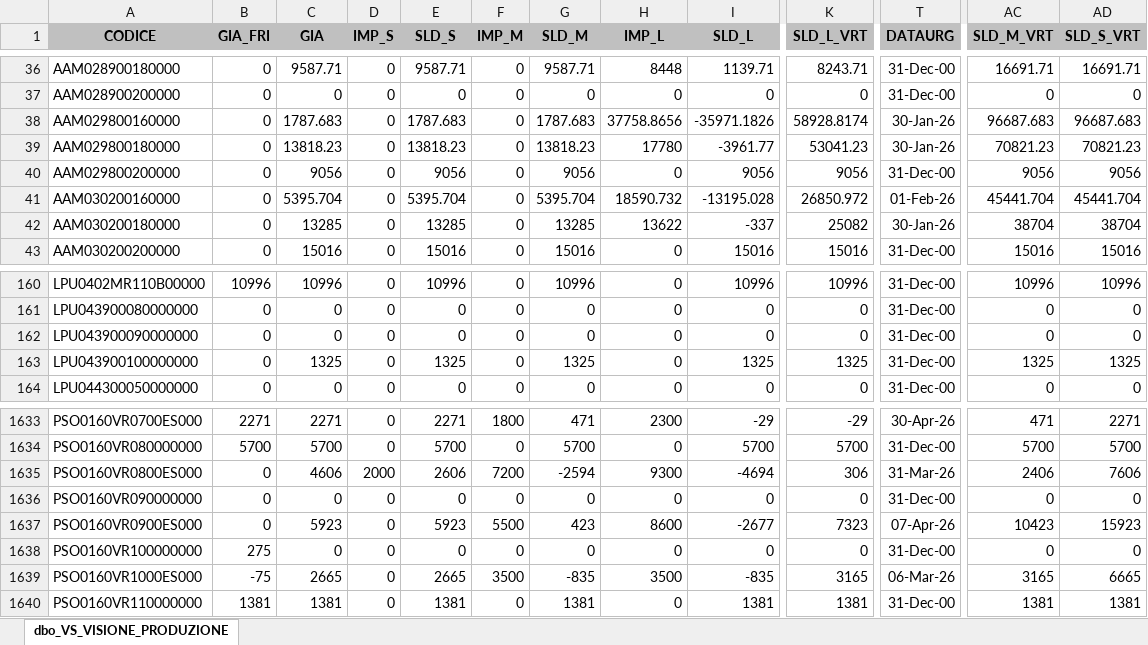
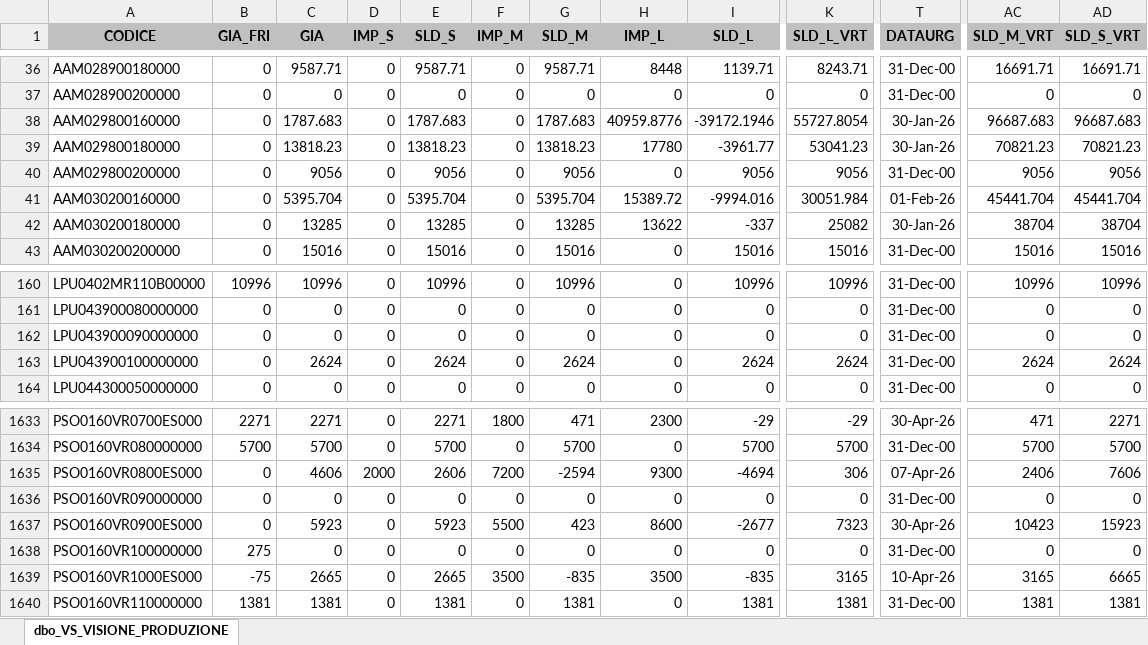
Before and after one commit to denis-safit/SAFiT, an Excel workbook: Avanzamento_access.xlsx, sheet dbo_VS_VISIONE_PRODUZIONE, drawn as a sheet; only a part is shown, gaps mark what is left out; values as stored, in another font and other column widths than the file's, no borders; the diff names each change by its address in the sheet, - before the commit and + after, or states it on an @@ line.

```diff
--- a/Avanzamento_access.xlsx (sheet dbo_VS_VISIONE_PRODUZIONE)
+++ b/Avanzamento_access.xlsx (sheet dbo_VS_VISIONE_PRODUZIONE)
-H38 (IMP_L): 37758.8656
+H38 (IMP_L): 40959.8776
-I38 (SLD_L): -35971.1826
+I38 (SLD_L): -39172.1946
-K38 (SLD_L_VRT): 58928.8174
+K38 (SLD_L_VRT): 55727.8054
-H41 (IMP_L): 18590.732
+H41 (IMP_L): 15389.72
-I41 (SLD_L): -13195.028
+I41 (SLD_L): -9994.016
-K41 (SLD_L_VRT): 26850.972
+K41 (SLD_L_VRT): 30051.984
-C163 (GIA): 1325
+C163 (GIA): 2624
-E163 (SLD_S): 1325
+E163 (SLD_S): 2624
-G163 (SLD_M): 1325
+G163 (SLD_M): 2624
-I163 (SLD_L): 1325
+I163 (SLD_L): 2624
-K163 (SLD_L_VRT): 1325
+K163 (SLD_L_VRT): 2624
-AC163 (SLD_M_VRT): 1325
+AC163 (SLD_M_VRT): 2624
-AD163 (SLD_S_VRT): 1325
+AD163 (SLD_S_VRT): 2624
-T1635 (DATAURG): 31-Mar-26
+T1635 (DATAURG): 07-Apr-26
-T1637 (DATAURG): 07-Apr-26
+T1637 (DATAURG): 30-Apr-26
-T1639 (DATAURG): 06-Mar-26
+T1639 (DATAURG): 10-Apr-26
```
Also changed, not shown: righe_Ordini_ARCA.xlsx, 2 other files.
